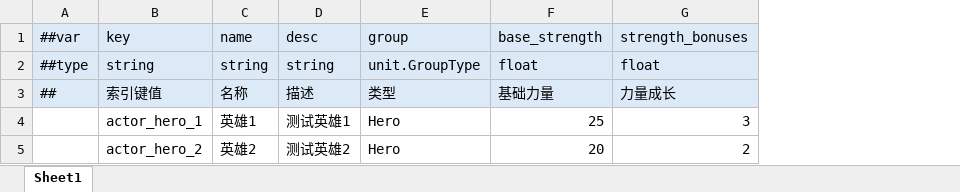
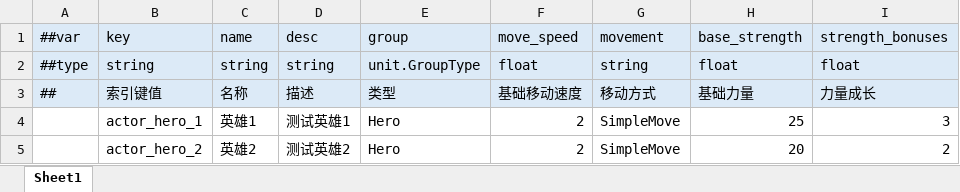
Before and after one commit to YiTongHu-SC/ModularSurvivor, an Excel workbook: GameConfigs/Datas/Characters/hero.xlsx, sheet Sheet1, drawn as a sheet; only a part is shown; values as stored, in another font and other column widths than the file's, no borders; the diff names each change by its address in the sheet, - before the commit and + after, or states it on an @@ line.

Commit message:
load character data form table

```diff
--- a/GameConfigs/Datas/Characters/hero.xlsx (sheet Sheet1)
+++ b/GameConfigs/Datas/Characters/hero.xlsx (sheet Sheet1)
+column F (move_speed), rows 2-5: float | 基础移动速度 | 2 | 2
+column G (movement), rows 2-5: string | 移动方式 | SimpleMove | SimpleMove
```
Also changed, not shown: GameConfigs/Datas/Characters/enemy.xlsx, GameConfigs/Datas/__enums__.xlsx, 8 other files.
